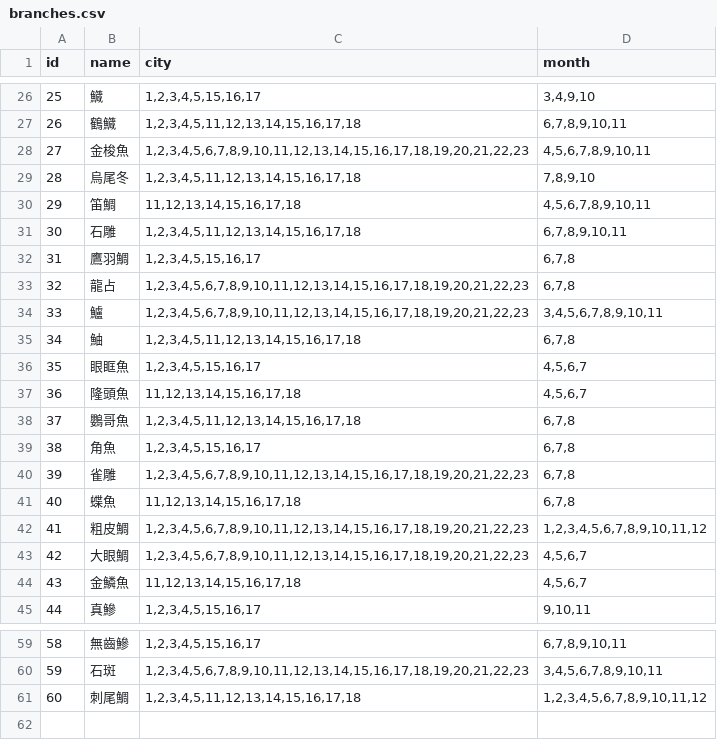
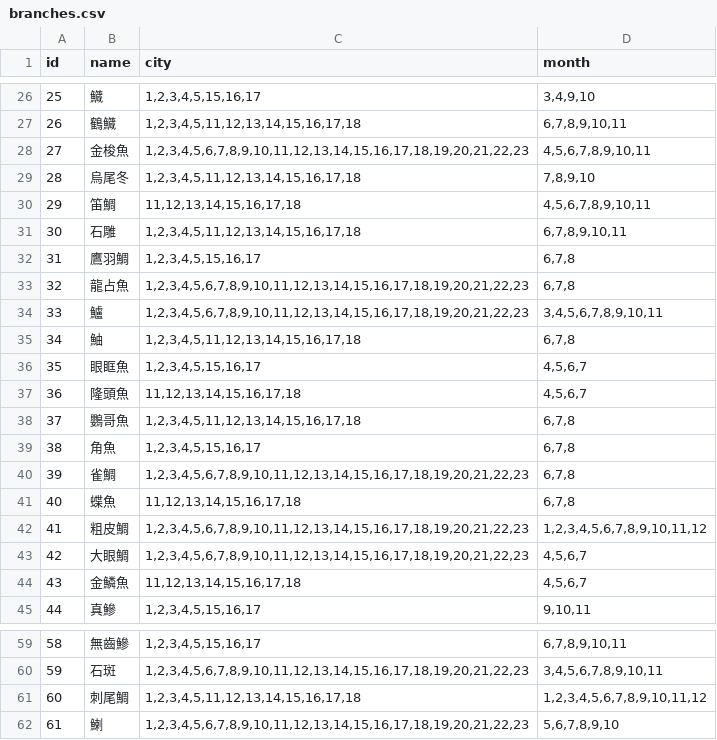
Before and after one commit to MadRex2000/fishingMap, a CSV file: csvData/branches.csv, drawn as a sheet; only a part is shown, gaps mark what is left out.

Commit message:
Update branches and fingerling

```diff
--- a/csvData/branches.csv
+++ b/csvData/branches.csv
@@ -32,3 +32,3 @@ id,name,city,month
 31,鷹羽鯛,"1,2,3,4,5,15,16,17","6,7,8"
-32,龍占,"1,2,3,4,5,6,7,8,9,10,11,12,13,14,15,16,17,18,19,20,21,22,23","6,7,8"
+32,龍占魚,"1,2,3,4,5,6,7,8,9,10,11,12,13,14,15,16,17,18,19,20,21,22,23","6,7,8"
 33,鱸,"1,2,3,4,5,6,7,8,9,10,11,12,13,14,15,16,17,18,19,20,21,22,23","3,4,5,6,7,8,9,10,11"
@@ -39,3 +39,3 @@ id,name,city,month
 38,角魚,"1,2,3,4,5,15,16,17","6,7,8"
-39,雀雕,"1,2,3,4,5,6,7,8,9,10,11,12,13,14,15,16,17,18,19,20,21,22,23","6,7,8"
+39,雀鯛,"1,2,3,4,5,6,7,8,9,10,11,12,13,14,15,16,17,18,19,20,21,22,23","6,7,8"
 40,蝶魚,"11,12,13,14,15,16,17,18","6,7,8"
@@ -61 +61,2 @@ id,name,city,month
 60,刺尾鯛,"1,2,3,4,5,11,12,13,14,15,16,17,18","1,2,3,4,5,6,7,8,9,10,11,12"
+61,鯻,"1,2,3,4,5,6,7,8,9,10,11,12,13,14,15,16,17,18,19,20,21,22,23","5,6,7,8,9,10"
```
Also changed, not shown: csvData/fingerling.csv.
